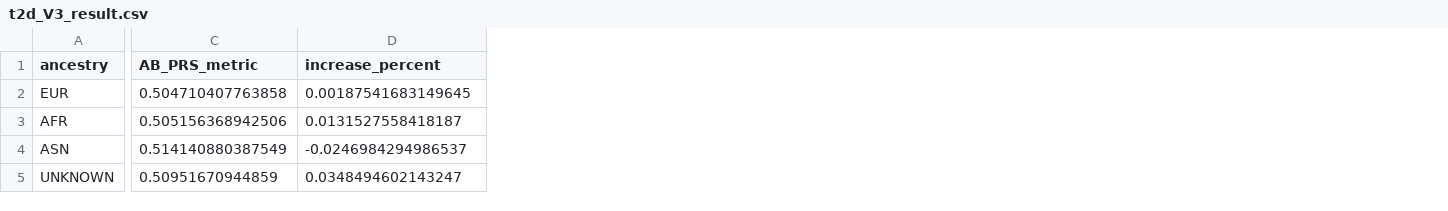
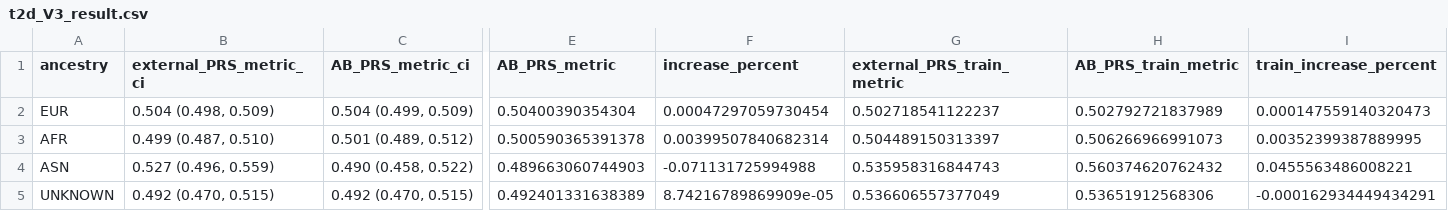
Before and after one commit to Cedars-CIG/ABPRS, a CSV file: Analysis/Apply_ABPRS/validation/emerge/t2d_V3_result.csv, drawn as a sheet; only a part is shown, gaps mark what is left out; addresses are those after the commit; the diff covers the shown part only; the diff names each change by its address in the sheet, - before the commit and + after, or states it on an @@ line.

Commit message:
file-add: revised results
includes new 20:80 split with set seed for reproducibility and new SNPs for selected traits

```diff
--- a/Analysis/Apply_ABPRS/validation/emerge/t2d_V3_result.csv
+++ b/Analysis/Apply_ABPRS/validation/emerge/t2d_V3_result.csv
+column B (external_PRS_metric_ci), rows 2-5: 0.504 (0.498, 0.509) | 0.499 (0.487, 0.510) | 0.527 (0.496, 0.559) | 0.492 (0.470, 0.515)
+column C (AB_PRS_metric_ci), rows 2-5: 0.504 (0.499, 0.509) | 0.501 (0.489, 0.512) | 0.490 (0.458, 0.522) | 0.492 (0.470, 0.515)
+column G (external_PRS_train_metric), rows 2-5: 0.502718541122237 | 0.504489150313397 | 0.535958316844743 | 0.536606557377049
+column H (AB_PRS_train_metric), rows 2-5: 0.502792721837989 | 0.506266966991073 | 0.560374620762432 | 0.53651912568306
+column I (train_increase_percent), rows 2-5: 0.000147559140320473 | 0.00352399387889995 | 0.0455563486008221 | -0.000162934449434291
-E2 (AB_PRS_metric): 0.504710407763858
+E2 (AB_PRS_metric): 0.50400390354304
-F2 (increase_percent): 0.00187541683149645
+F2 (increase_percent): 0.00047297059730454
-E3 (AB_PRS_metric): 0.505156368942506
+E3 (AB_PRS_metric): 0.500590365391378
-F3 (increase_percent): 0.0131527558418187
+F3 (increase_percent): 0.00399507840682314
-E4 (AB_PRS_metric): 0.514140880387549
+E4 (AB_PRS_metric): 0.489663060744903
-F4 (increase_percent): -0.0246984294986537
+F4 (increase_percent): -0.071131725994988
-E5 (AB_PRS_metric): 0.50951670944859
+E5 (AB_PRS_metric): 0.492401331638389
-F5 (increase_percent): 0.0348494602143247
+F5 (increase_percent): 8.74216789869909e-05
```
Also changed, not shown: 16 edited cells elsewhere in this file, Analysis/Apply_ABPRS/validation/emerge/AD_V3_result.csv, Analysis/Apply_ABPRS/validation/emerge/bmi_V3_result.csv, 5 other files.
